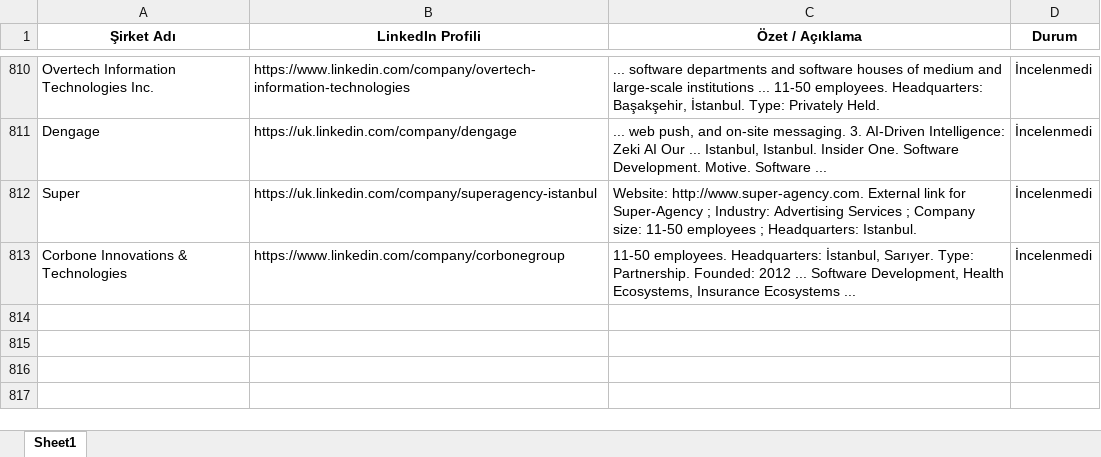
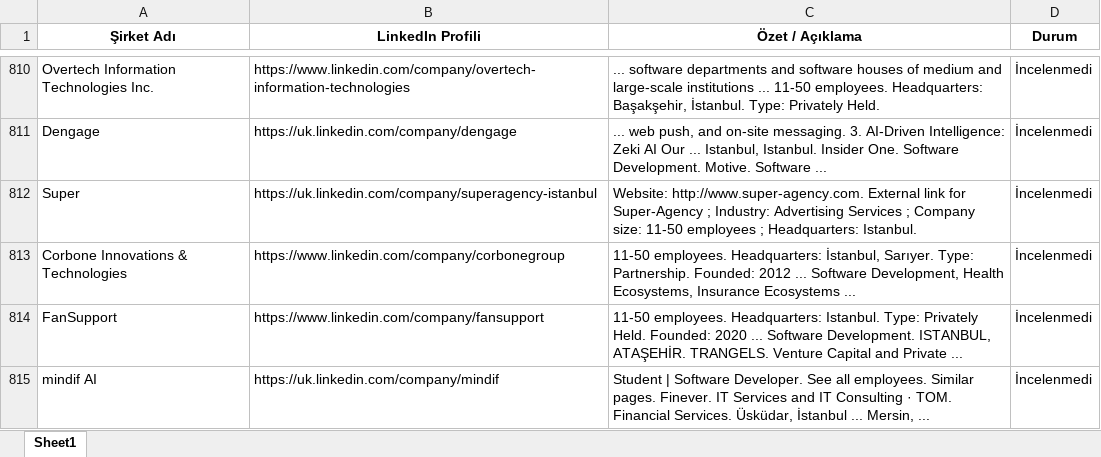
Before and after one commit to begumaLakus/opportunity-radar, an Excel workbook: hedef_sirketler.xlsx, sheet Sheet1, drawn as a sheet; only a part is shown, gaps mark what is left out; values as stored, in another font and other column widths than the file's, no borders; the diff names each change by its address in the sheet, - before the commit and + after, or states it on an @@ line.

```diff
--- a/hedef_sirketler.xlsx (sheet Sheet1)
+++ b/hedef_sirketler.xlsx (sheet Sheet1)
+row 814: FanSupport | https://www.linkedin.com/company/fansupport | 11-50 employees. Headquarters: Istanbul. Type: Privately Held. Founded: 2020 ... Software Development. ISTANBUL, ATAŞEHİR. TRANGELS. Venture Capital and Private ... | İncelenmedi
+row 815: mindif AI | https://uk.linkedin.com/company/mindif | Student | Software Developer. See all employees. Similar pages. Finever. IT Services and IT Consulting · TOM. Financial Services. Üsküdar, İstanbul ... Mersin, ... | İncelenmedi
```
Also changed, not shown: 2 other files.
